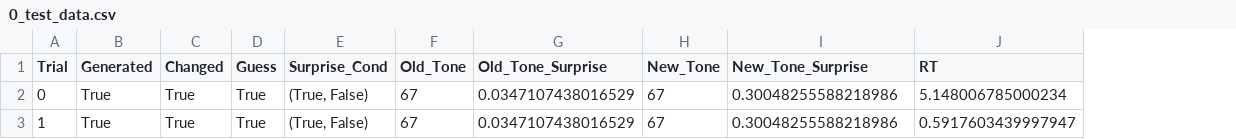
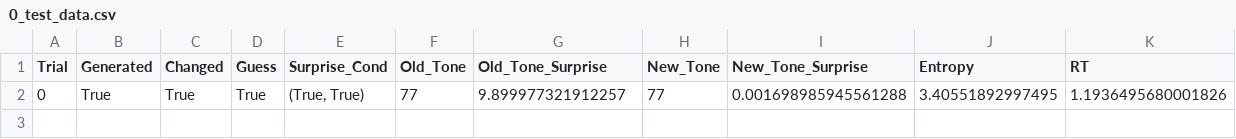
Before and after one commit to antonprins2001/ExperimentalMethods3, a CSV file: em3_project/data/0_test_data.csv, drawn as a sheet; removed rows and columns are numbered as before the commit, all else as after; the diff names each change by its address in the sheet, - before the commit and + after, or states it on an @@ line.

```diff
--- a/em3_project/data/0_test_data.csv
+++ b/em3_project/data/0_test_data.csv
+column J (Entropy), row 2: 3.40551892997495
-E2 (Surprise_Cond): (True, False)
+E2 (Surprise_Cond): (True, True)
-F2 (Old_Tone): 67
+F2 (Old_Tone): 77
-G2 (Old_Tone_Surprise): 0.0347107438016529
+G2 (Old_Tone_Surprise): 9.899977321912257
-H2 (New_Tone): 67
+H2 (New_Tone): 77
-I2 (New_Tone_Surprise): 0.30048255588218986
+I2 (New_Tone_Surprise): 0.001698985945561288
-K2 (RT): 5.148006785000234
+K2 (RT): 1.1936495680001826
-row 3: 1 | True | True | True | (True, False) | 67 | 0.0347107438016529 | 67 | 0.30048255588218986 | 0.5917603439997947
```
Also changed, not shown: em3_project/data/0_trial_data.csv, 2 other files.
